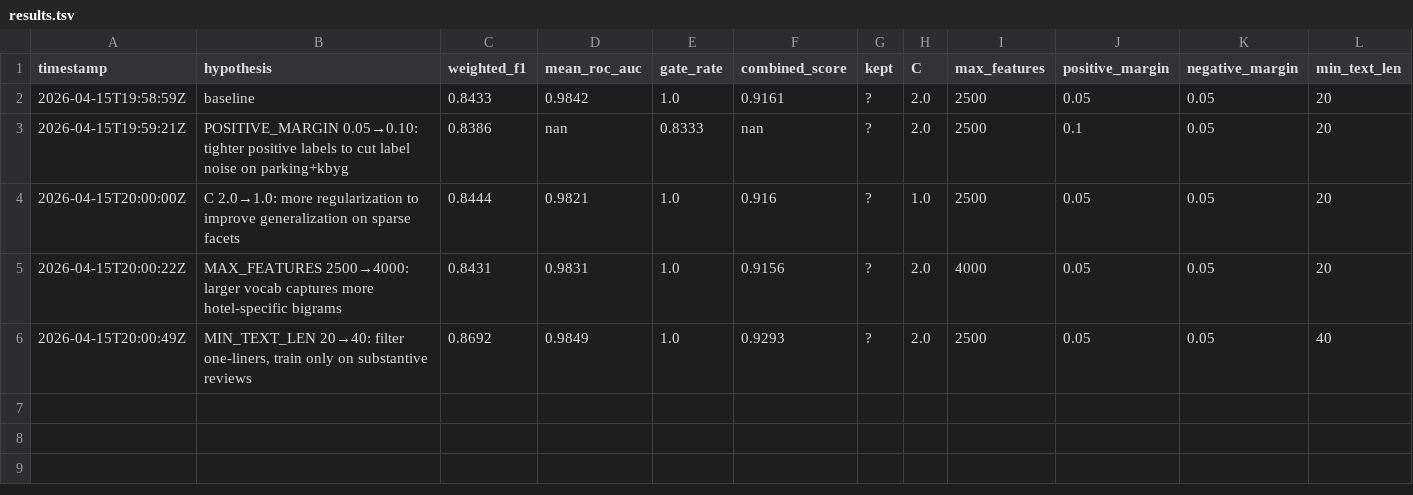
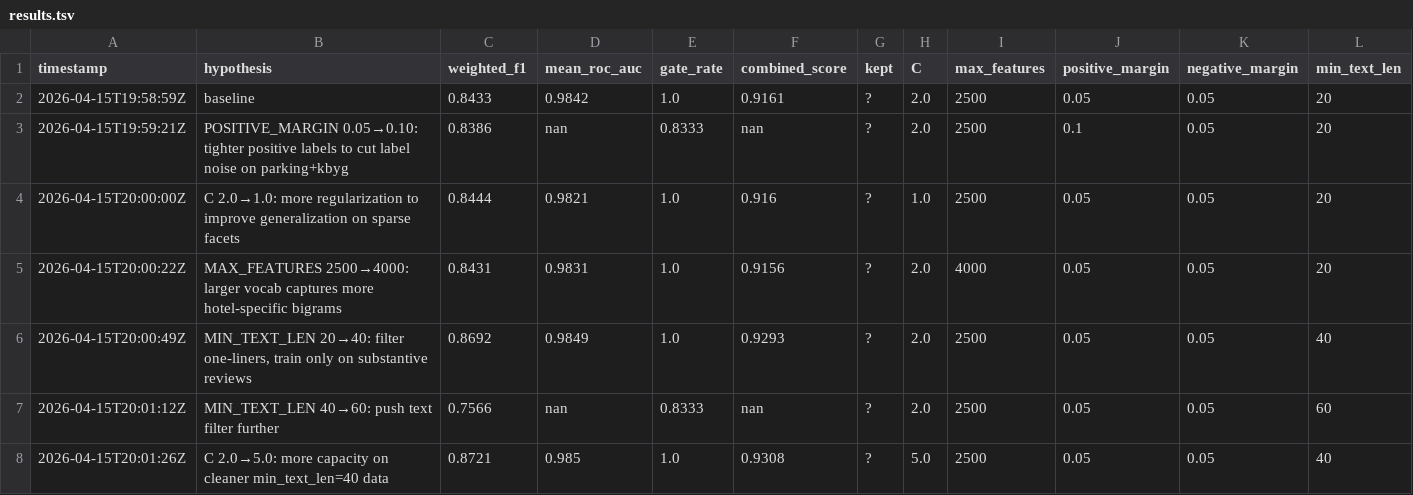
Before and after one commit to usharma123/WhartonHackathon, a TSV file: EDA/data_artifacts/runtime/results.tsv, drawn as a sheet; only a part is shown; rows hold the shown columns only; the diff names each change by its address in the sheet, - before the commit and + after, or states it on an @@ line.

```diff
--- a/EDA/data_artifacts/runtime/results.tsv
+++ b/EDA/data_artifacts/runtime/results.tsv
+row 7: 2026-04-15T20:01:12Z | MIN_TEXT_LEN 40→60: push text filter further | 0.7566 | nan | 0.8333 | nan | ? | 2.0 | 2500 | 0.05 | 0.05 | 60
+row 8: 2026-04-15T20:01:26Z | C 2.0→5.0: more capacity on cleaner min_text_len=40 data | 0.8721 | 0.985 | 1.0 | 0.9308 | ? | 5.0 | 2500 | 0.05 | 0.05 | 40
```
Also changed, not shown: 4 other files.
